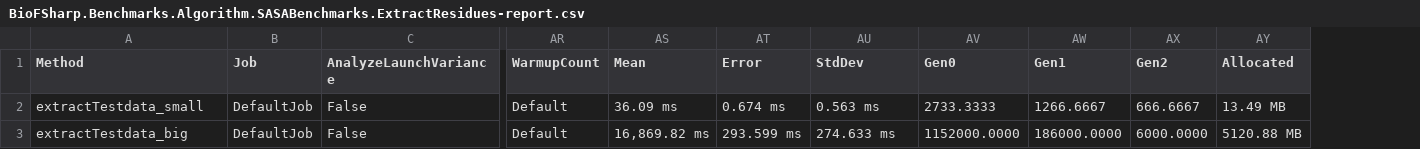
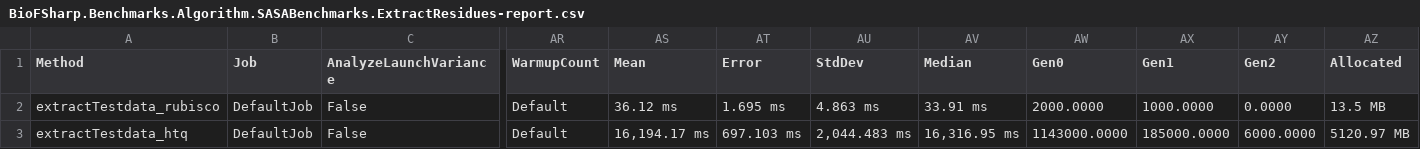
Before and after one commit to BioFSharp/BioFSharp, a CSV file: benchmarks/BioFSharp.Benchmarks/BenchmarkDotNet.Artifacts/BioFSharp_Benchmarks_Algorithm_SASABenchmarks/results/BioFSharp.Benchmarks.Algorithm.SASABenchmarks.ExtractResidues-report.csv, drawn as a sheet; only a part is shown, gaps mark what is left out; addresses are those after the commit; the diff names each change by its address in the sheet, - before the commit and + after, or states it on an @@ line.

```diff
--- a/benchmarks/BioFSharp.Benchmarks/BenchmarkDotNet.Artifacts/BioFSharp_Benchmarks_Algorithm_SASABenchmarks/results/BioFSharp.Benchmarks.Algorithm.SASABenchmarks.ExtractResidues-report.csv
+++ b/benchmarks/BioFSharp.Benchmarks/BenchmarkDotNet.Artifacts/BioFSharp_Benchmarks_Algorithm_SASABenchmarks/results/BioFSharp.Benchmarks.Algorithm.SASABenchmarks.ExtractResidues-report.csv
+column AV (Median), rows 2-3: 33.91 ms | 16,316.95 ms
-A2 (Method): extractTestdata_small
+A2 (Method): extractTestdata_rubisco
-AS2 (Mean): 36.09 ms
+AS2 (Mean): 36.12 ms
-AT2 (Error): 0.674 ms
+AT2 (Error): 1.695 ms
-AU2 (StdDev): 0.563 ms
+AU2 (StdDev): 4.863 ms
-AW2 (Gen0): 2733.3333
+AW2 (Gen0): 2000.0000
-AX2 (Gen1): 1266.6667
+AX2 (Gen1): 1000.0000
-AY2 (Gen2): 666.6667
+AY2 (Gen2): 0.0000
-AZ2 (Allocated): 13.49 MB
+AZ2 (Allocated): 13.5 MB
-A3 (Method): extractTestdata_big
+A3 (Method): extractTestdata_htq
-AS3 (Mean): 16,869.82 ms
+AS3 (Mean): 16,194.17 ms
-AT3 (Error): 293.599 ms
+AT3 (Error): 697.103 ms
-AU3 (StdDev): 274.633 ms
+AU3 (StdDev): 2,044.483 ms
-AW3 (Gen0): 1152000.0000
+AW3 (Gen0): 1143000.0000
-AX3 (Gen1): 186000.0000
+AX3 (Gen1): 185000.0000
-AZ3 (Allocated): 5120.88 MB
+AZ3 (Allocated): 5120.97 MB
```
Also changed, not shown: benchmarks/BioFSharp.Benchmarks/BenchmarkDotNet.Artifacts/BioFSharp_Benchmarks_Algorithm_SASABenchmarks/results/BioFSharp.Benchmarks.Algorithm.SASABenchmarks.acessiblePoints-report.csv, benchmarks/BioFSharp.Benchmarks/BenchmarkDotNet.Artifacts/BioFSharp_Benchmarks_Algorithm_SASABenchmarks/results/BioFSharp.Benchmarks.Algorithm.SASABenchmarks.extractAtoms-report.csv, 37 other files.
